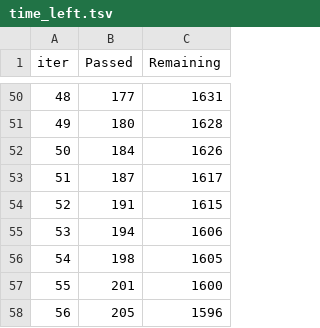
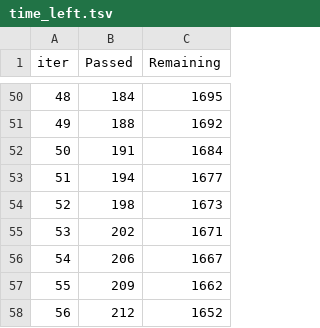
Before and after one commit to tdarum/BankCampaign, a TSV file: catboost_info/time_left.tsv, drawn as a sheet; only a part is shown, gaps mark what is left out; the diff covers the shown part only.

```diff
--- a/catboost_info/time_left.tsv
+++ b/catboost_info/time_left.tsv
@@ -50,9 +50,9 @@ iter	Passed	Remaining
-48	177	1631
-49	180	1628
-50	184	1626
-51	187	1617
-52	191	1615
-53	194	1606
-54	198	1605
-55	201	1600
-56	205	1596
+48	184	1695
+49	188	1692
+50	191	1684
+51	194	1677
+52	198	1673
+53	202	1671
+54	206	1667
+55	209	1662
+56	212	1652
```
Also changed, not shown: 96 edited cells elsewhere in this file, cross_validation_results.csv, 1 other file.
